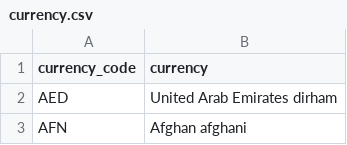
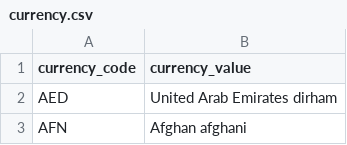
Before and after one commit to mansim07/datamesh-datagenerator, a CSV file: transaction_data/data/ref_data/currency.csv, drawn as a sheet; only a part is shown.

```diff
--- a/transaction_data/data/ref_data/currency.csv
+++ b/transaction_data/data/ref_data/currency.csv
@@ -1,2 +1,2 @@
-currency_code|currency
+currency_code|currency_value
 AED|United Arab Emirates dirham
```
Also changed, not shown: transaction_data/data/ref_data/events_type.csv, 6 other files.
